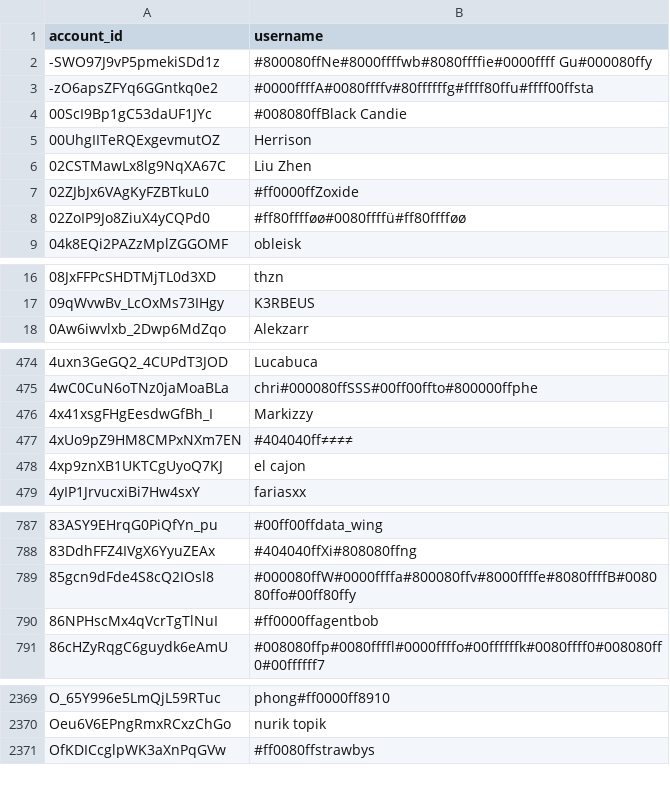
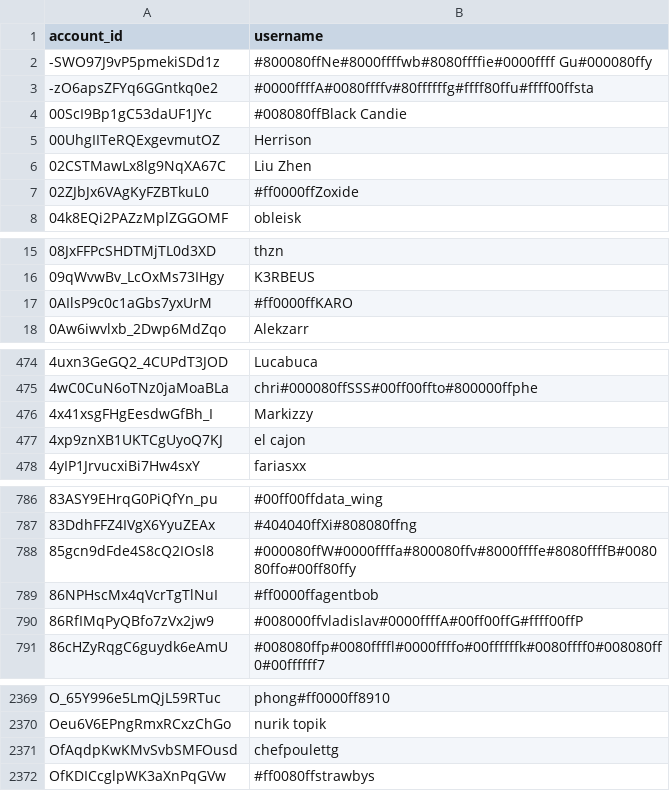
Before and after one commit to pewpewlive/ppl-data, a CSV file: account_data.csv, drawn as a sheet; only a part is shown, gaps mark what is left out; removed rows and columns are numbered as before the commit, all else as after; the diff covers the shown part only; the diff names each change by its address in the sheet, - before the commit and + after, or states it on an @@ line.

Commit message:
Roll new data computed at Wed, 17 Dec 2025 00:01:33 UTC

```diff
--- a/account_data.csv
+++ b/account_data.csv
-row 8: 02ZoIP9Jo8ZiuX4yCQPd0 | #ff80fffføø#0080ffffü#ff80fffføø
+row 17: 0AIlsP9c0c1aGbs7yxUrM | #ff0000ffKARO
-row 477: 4xUo9pZ9HM8CMPxNXm7EN | #404040ff≠≠≠≠
+row 790: 86RfIMqPyQBfo7zVx2jw9 | #008000ffvladislav#0000ffffA#00ff00ffG#ffff00ffP
+row 2371: OfAqdpKwKMvSvbSMFOusd | chefpoulettg
```
Also changed, not shown: 2 added rows, 2 removed rows and 1 edited cell elsewhere in this file.
